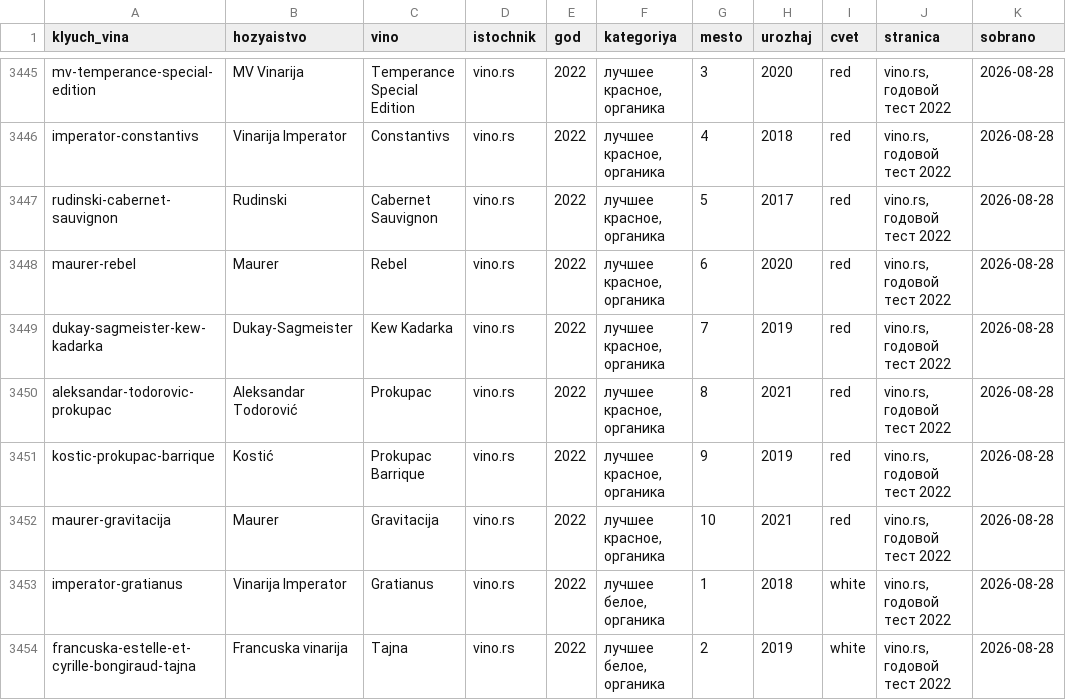
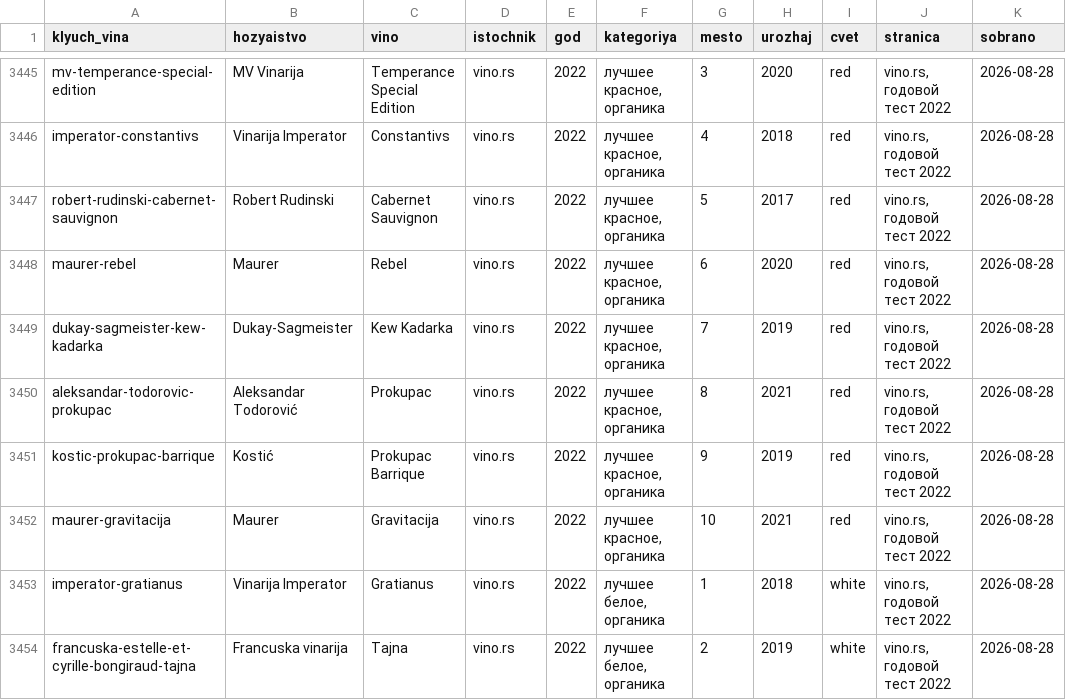
Before and after one commit to serbianwines/serbianwines.github.io, a CSV file: _rabota/rejtingi/nagrady.csv, drawn as a sheet; only a part is shown, gaps mark what is left out.

```diff
--- a/_rabota/rejtingi/nagrady.csv
+++ b/_rabota/rejtingi/nagrady.csv
@@ -3446,3 +3446,3 @@ mv-temperance-special-edition,MV Vinarija,Temperance Special Edition,vino.rs,202
 imperator-constantivs,Vinarija Imperator,Constantivs,vino.rs,2022,"лучшее красное, органика",4,2018,red,"vino.rs, годовой тест 2022",2026-08-28
-rudinski-cabernet-sauvignon,Rudinski,Cabernet Sauvignon,vino.rs,2022,"лучшее красное, органика",5,2017,red,"vino.rs, годовой тест 2022",2026-08-28
+robert-rudinski-cabernet-sauvignon,Robert Rudinski,Cabernet Sauvignon,vino.rs,2022,"лучшее красное, органика",5,2017,red,"vino.rs, годовой тест 2022",2026-08-28
 maurer-rebel,Maurer,Rebel,vino.rs,2022,"лучшее красное, органика",6,2020,red,"vino.rs, годовой тест 2022",2026-08-28
```
Also changed, not shown: _rabota/rejtingi/hozyaistva.csv, _rabota/rejtingi/ocenki.csv, 11 other files.
